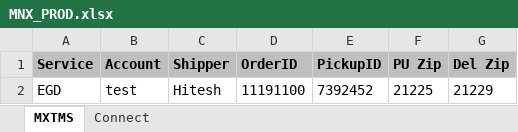
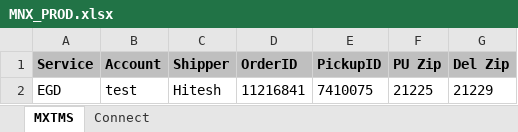
Before and after one commit to RavinaSamyak01/MNX-Tracking, an Excel workbook: src/main/resources/MNX_PROD.xlsx, sheet MXTMS, drawn as a sheet; values as stored, in another font and other column widths than the file's, no borders; the diff names each change by its address in the sheet, - before the commit and + after, or states it on an @@ line.

```diff
--- a/src/main/resources/MNX_PROD.xlsx (sheet MXTMS)
+++ b/src/main/resources/MNX_PROD.xlsx (sheet MXTMS)
-D2 (OrderID): 11191100
+D2 (OrderID): 11216841
-E2 (PickupID): 7392452
+E2 (PickupID): 7410075
```
Also changed, not shown: sheet Connect, 50 other files.
